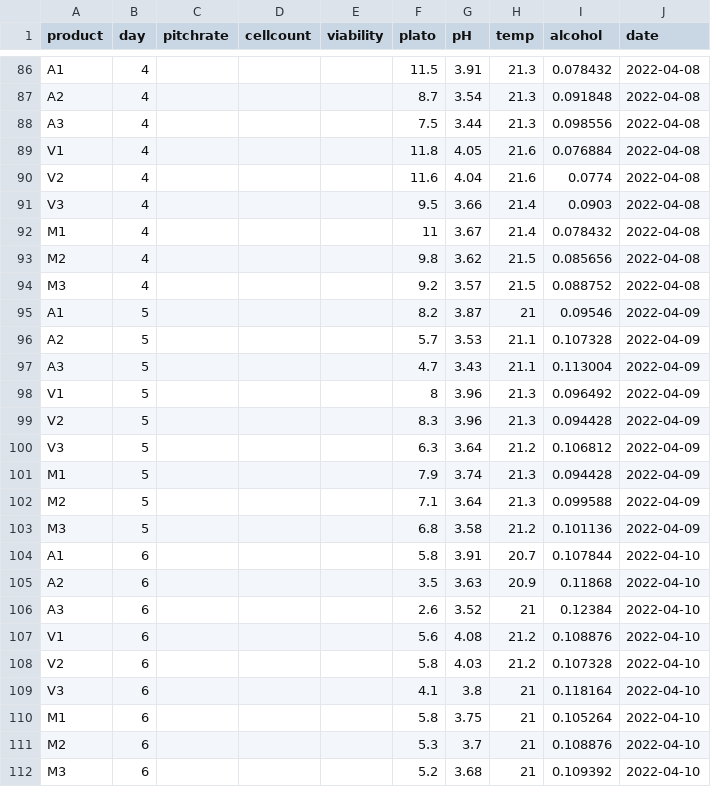
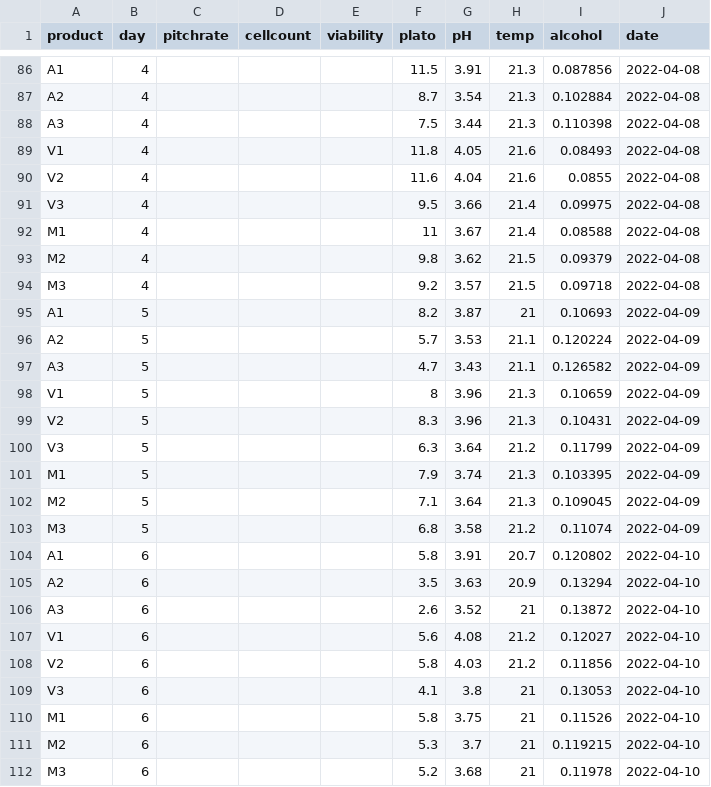
Before and after one commit to danielgusmer/CSU_Spring2022, a CSV file: Spr2022.csv, drawn as a sheet; only a part is shown, gaps mark what is left out; the diff covers the shown part only; the diff names each change by its address in the sheet, - before the commit and + after, or states it on an @@ line.

Commit message:
Changed the alcohol curves usings new data from students

```diff
--- a/Spr2022.csv
+++ b/Spr2022.csv
-I86 (alcohol): 0.078432
+I86 (alcohol): 0.087856
-I87 (alcohol): 0.091848
+I87 (alcohol): 0.102884
-I88 (alcohol): 0.098556
+I88 (alcohol): 0.110398
-I89 (alcohol): 0.076884
+I89 (alcohol): 0.08493
-I90 (alcohol): 0.0774
+I90 (alcohol): 0.0855
-I91 (alcohol): 0.0903
+I91 (alcohol): 0.09975
-I92 (alcohol): 0.078432
+I92 (alcohol): 0.08588
-I93 (alcohol): 0.085656
+I93 (alcohol): 0.09379
-I94 (alcohol): 0.088752
+I94 (alcohol): 0.09718
-I95 (alcohol): 0.09546
+I95 (alcohol): 0.10693
-I96 (alcohol): 0.107328
+I96 (alcohol): 0.120224
-I97 (alcohol): 0.113004
+I97 (alcohol): 0.126582
-I98 (alcohol): 0.096492
+I98 (alcohol): 0.10659
-I99 (alcohol): 0.094428
+I99 (alcohol): 0.10431
-I100 (alcohol): 0.106812
+I100 (alcohol): 0.11799
-I101 (alcohol): 0.094428
+I101 (alcohol): 0.103395
-I102 (alcohol): 0.099588
+I102 (alcohol): 0.109045
-I103 (alcohol): 0.101136
+I103 (alcohol): 0.11074
-I104 (alcohol): 0.107844
+I104 (alcohol): 0.120802
-I105 (alcohol): 0.11868
+I105 (alcohol): 0.13294
-I106 (alcohol): 0.12384
+I106 (alcohol): 0.13872
-I107 (alcohol): 0.108876
+I107 (alcohol): 0.12027
-I108 (alcohol): 0.107328
+I108 (alcohol): 0.11856
-I109 (alcohol): 0.118164
+I109 (alcohol): 0.13053
-I110 (alcohol): 0.105264
+I110 (alcohol): 0.11526
-I111 (alcohol): 0.108876
+I111 (alcohol): 0.119215
-I112 (alcohol): 0.109392
+I112 (alcohol): 0.11978
```
Also changed, not shown: 98 edited cells elsewhere in this file, 1 other file.
